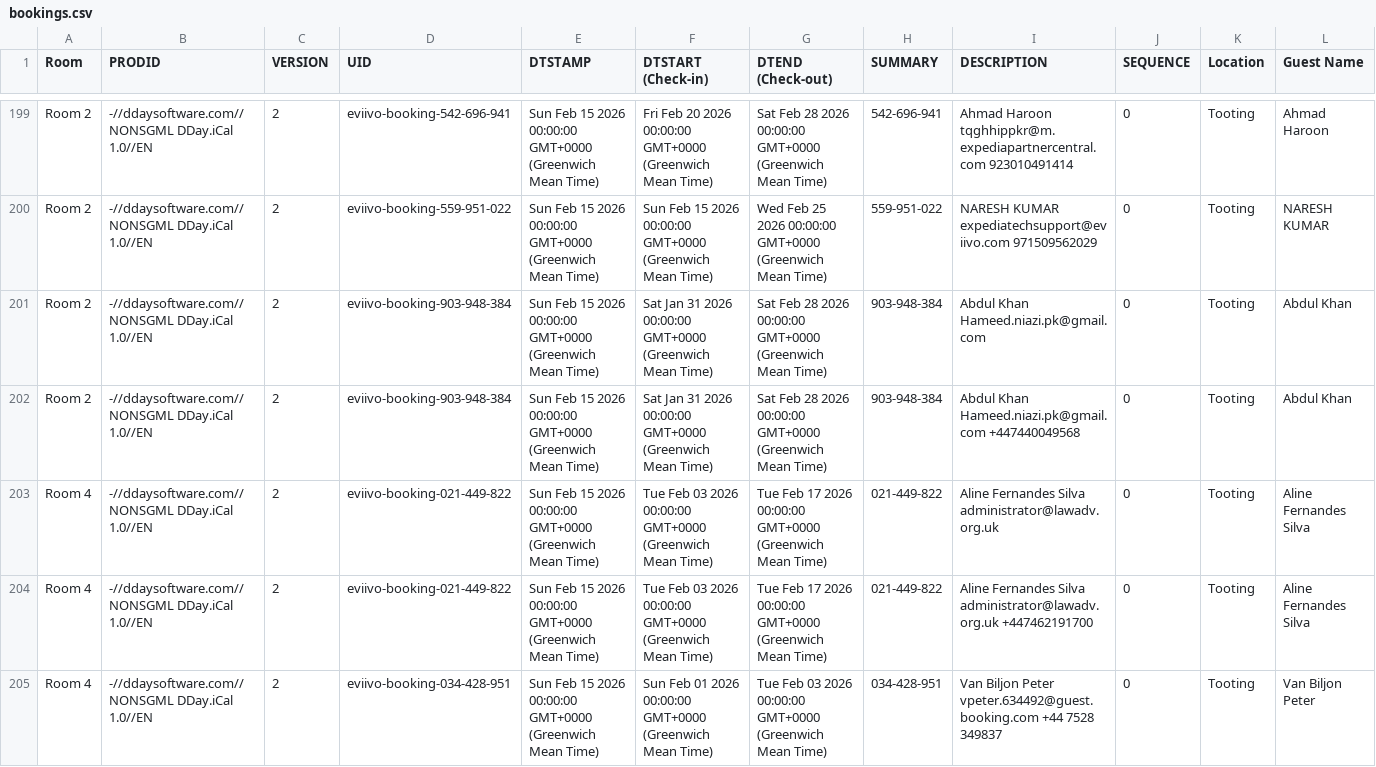
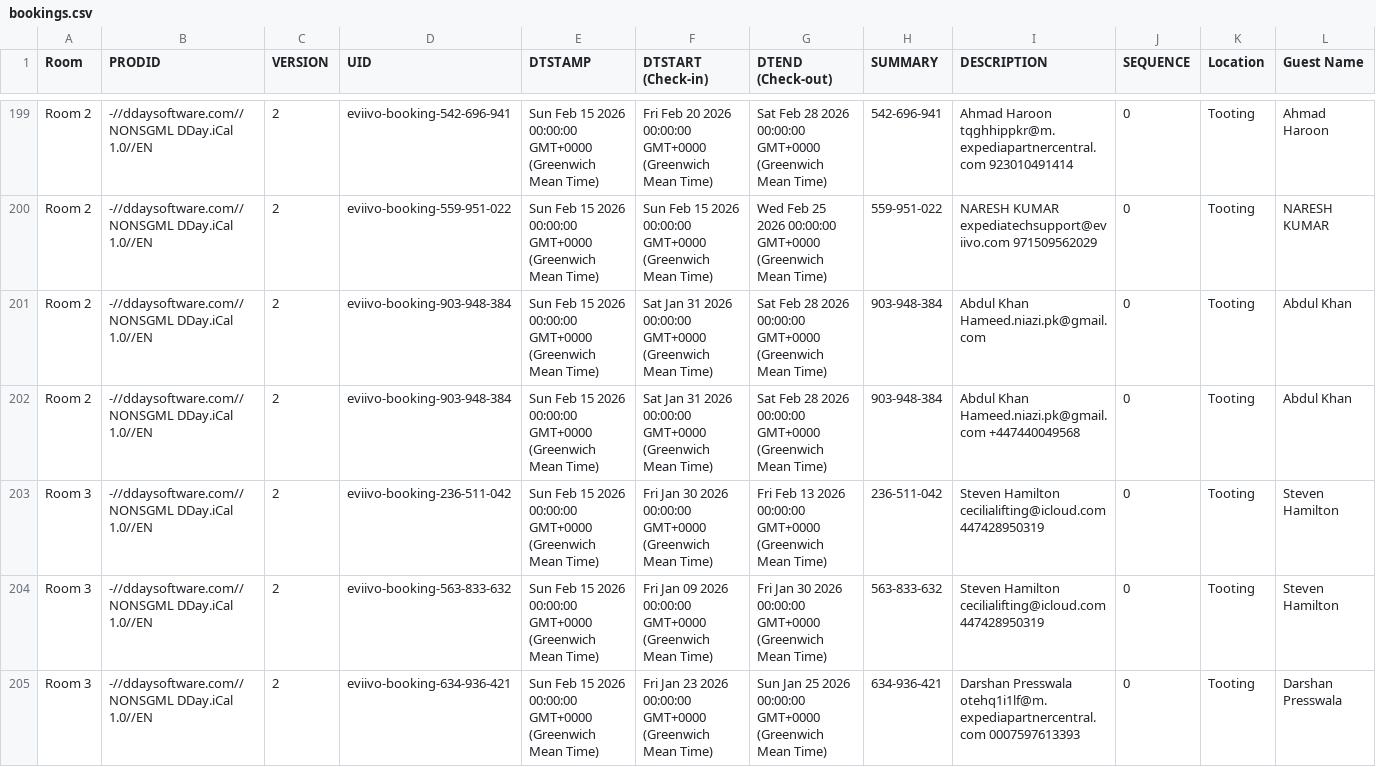
Before and after one commit to McConnell-Properties/ttlock-auto-codes, a CSV file: automation-data/bookings.csv, drawn as a sheet; only a part is shown, gaps mark what is left out; the shorter side is filled out with more unchanged rows; rows hold the shown columns only; the diff covers the shown part only; the diff names each change by its address in the sheet, - before the commit and + after, or states it on an @@ line.

Commit message:
Update bookings.csv from GAS

```diff
--- a/automation-data/bookings.csv
+++ b/automation-data/bookings.csv
+row 203: Room 3 | -//ddaysoftware.com//NONSGML DDay.iCal 1.0//EN | 2 | eviivo-booking-236-511-042 | Sun Feb 15 2026 00:00:00 GMT+0000 (Greenwich Mean Time) | Fri Jan 30 2026 00:00:00 GMT+0000 (Greenwich Mean Time) | Fri Feb 13 2026 00:00:00 GMT+0000 (Greenwich Mean Time) | 236-511-042 | Steven Hamilton cecilialifting@icloud.com 447428950319 | 0 | Tooting | Steven Hamilton
+row 204: Room 3 | -//ddaysoftware.com//NONSGML DDay.iCal 1.0//EN | 2 | eviivo-booking-563-833-632 | Sun Feb 15 2026 00:00:00 GMT+0000 (Greenwich Mean Time) | Fri Jan 09 2026 00:00:00 GMT+0000 (Greenwich Mean Time) | Fri Jan 30 2026 00:00:00 GMT+0000 (Greenwich Mean Time) | 563-833-632 | Steven Hamilton cecilialifting@icloud.com 447428950319 | 0 | Tooting | Steven Hamilton
+row 205: Room 3 | -//ddaysoftware.com//NONSGML DDay.iCal 1.0//EN | 2 | eviivo-booking-634-936-421 | Sun Feb 15 2026 00:00:00 GMT+0000 (Greenwich Mean Time) | Fri Jan 23 2026 00:00:00 GMT+0000 (Greenwich Mean Time) | Sun Jan 25 2026 00:00:00 GMT+0000 (Greenwich Mean Time) | 634-936-421 | Darshan Presswala otehq1i1lf@m.expediapartnercentral.com 0007597613393 | 0 | Tooting | Darshan Presswala
```
Also changed, not shown: 3 added rows elsewhere in this file.
